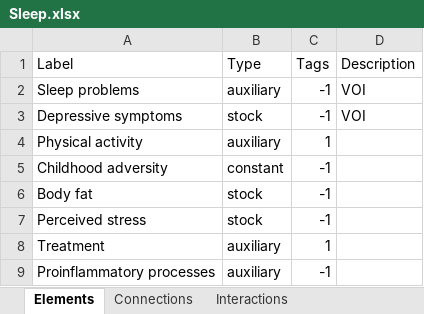
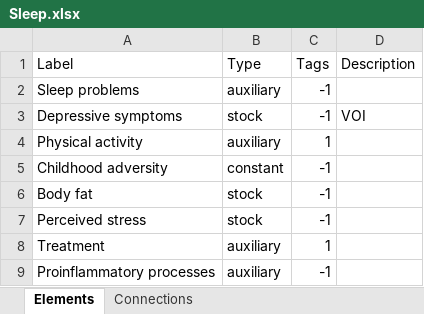
Before and after one commit to vvvasconcelos/SystemsInsightPipeline, an Excel workbook: tutorials/Sleep.xlsx, sheet Elements, drawn as a sheet; values as stored, in another font and other column widths than the file's, no borders; the diff names each change by its address in the sheet, - before the commit and + after, or states it on an @@ line.

```diff
--- a/tutorials/Sleep.xlsx (sheet Elements)
+++ b/tutorials/Sleep.xlsx (sheet Elements)
-sheet tab: Interactions
-D2 (Description): VOI
+D2 (Description): (empty)
```
Also changed, not shown: sheet Connections, 11 other files.
